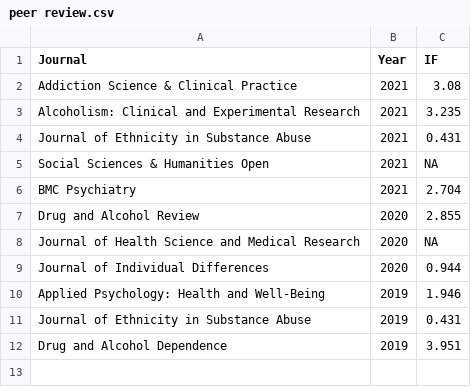
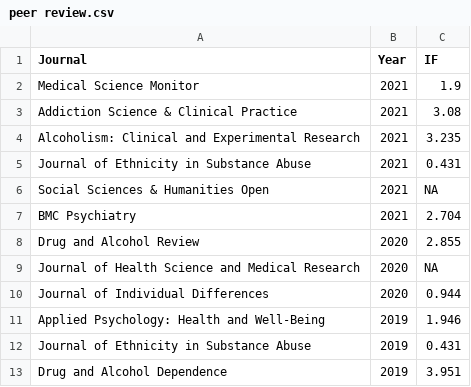
Before and after one commit to conig/jamesconigrave, a CSV file: inst/db/peer review.csv, drawn as a sheet.

```diff
--- a/inst/db/peer review.csv
+++ b/inst/db/peer review.csv
@@ -1,2 +1,3 @@
 Journal,Year,IF
+Medical Science Monitor,2021,1.9
 Addiction Science & Clinical Practice,2021,3.08
```
Also changed, not shown: 13 other files.
